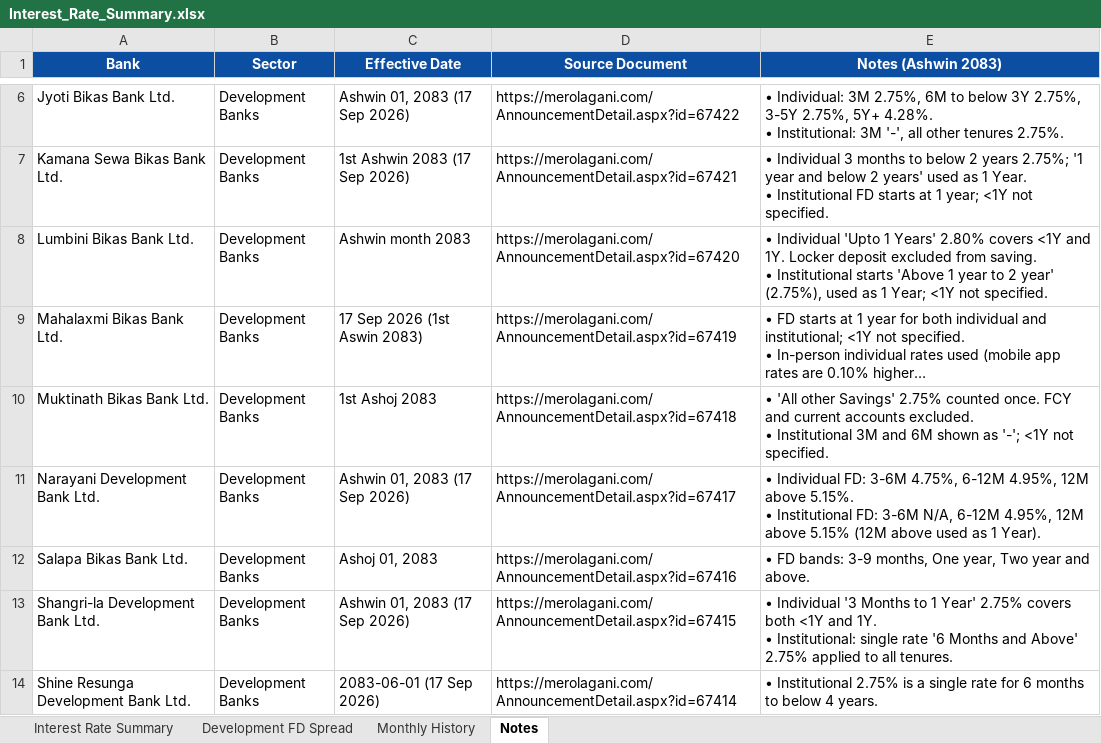
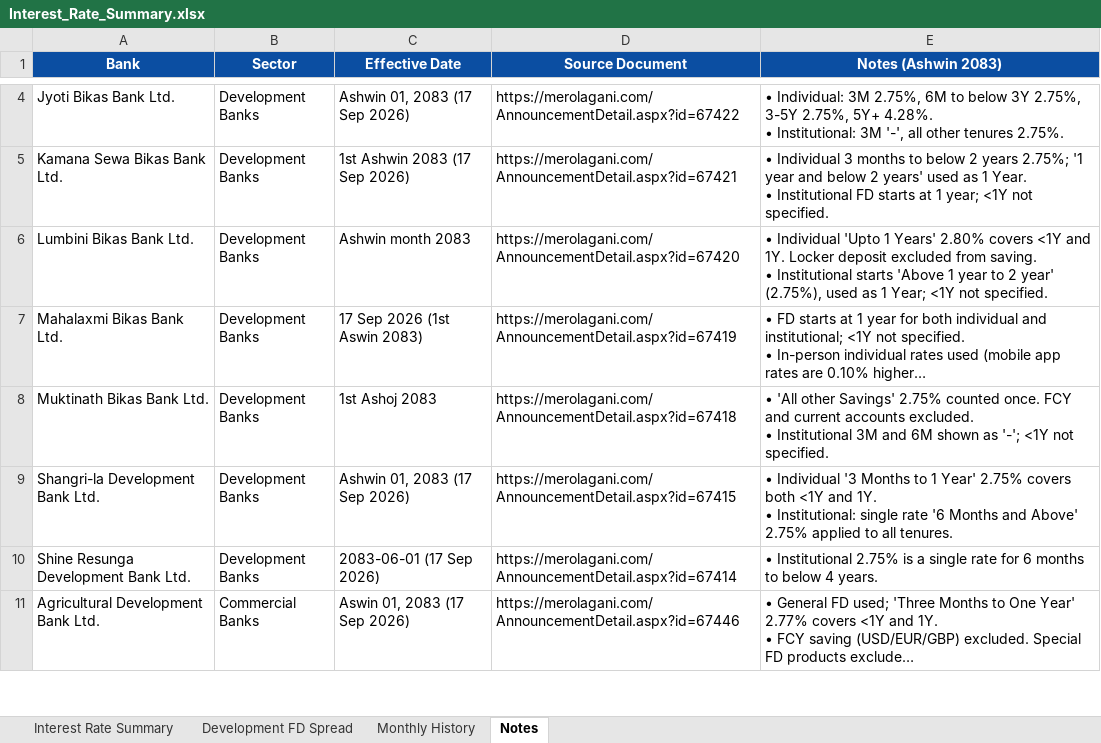
Before and after one commit to 477649/Interest-rate-Complier, an Excel workbook: reports/Interest_Rate_Summary.xlsx, sheet Notes, drawn as a sheet; only a part is shown, gaps mark what is left out; the shorter side is filled out with more unchanged rows; long unchanged cells end in …; values as stored, in another font and other column widths than the file's, no borders; ↵ is a line break in a cell; the diff covers the shown part only; the diff names each change by its address in the sheet, - before the commit and + after, or states it on an @@ line.

Commit message:
Interest Rate Summary: show selected 8 development banks

```diff
--- a/reports/Interest_Rate_Summary.xlsx (sheet Notes)
+++ b/reports/Interest_Rate_Summary.xlsx (sheet Notes)
-row 11: Narayani Development Bank Ltd. | Development Banks | Ashwin 01, 2083 (17 Sep 2026) | https://merolagani.com/AnnouncementDetail.aspx?id=67417 | • Individual FD: 3-6M 4.75%, 6-12M 4.95%, 12M above 5.15%. ↵ • Institutional FD: 3-6M N/A, 6-12M 4.95%, 12M above 5.15% (12M above used as 1 Year).
-row 12: Salapa Bikas Bank Ltd. | Development Banks | Ashoj 01, 2083 | https://merolagani.com/AnnouncementDetail.aspx?id=67416 | • FD bands: 3-9 months, One year, Two year and above.
```
Also changed, not shown: 3 removed rows elsewhere in this sheet, sheet Interest Rate Summary, 1 other file.
